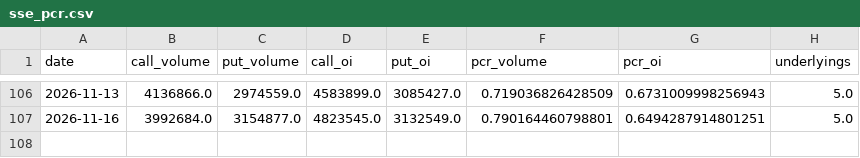
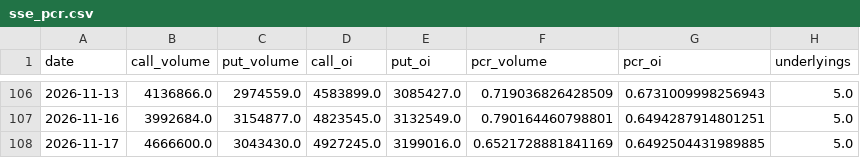
Before and after one commit to zlmnls/blues, a CSV file: dashboard/data/history/sse_pcr.csv, drawn as a sheet; only a part is shown, gaps mark what is left out; the diff names each change by its address in the sheet, - before the commit and + after, or states it on an @@ line.

Commit message:
dashboard data 2026-11-18 (tencent server)

```diff
--- a/dashboard/data/history/sse_pcr.csv
+++ b/dashboard/data/history/sse_pcr.csv
+row 108: 2026-11-17 | 4666600.0 | 3043430.0 | 4927245.0 | 3199016.0 | 0.6521728881841169 | 0.6492504431989885 | 5.0
```
Also changed, not shown: dashboard/data/history/market_daily.csv, dashboard/data/history/szse_pcr.csv, 3 other files.
